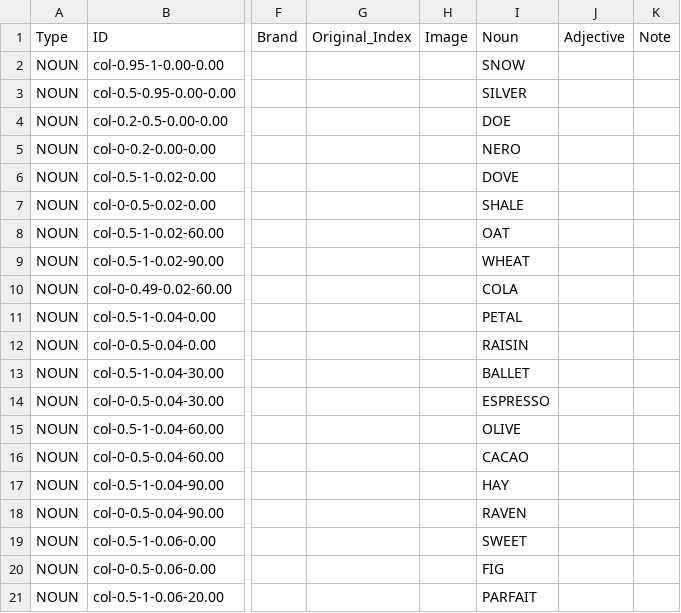
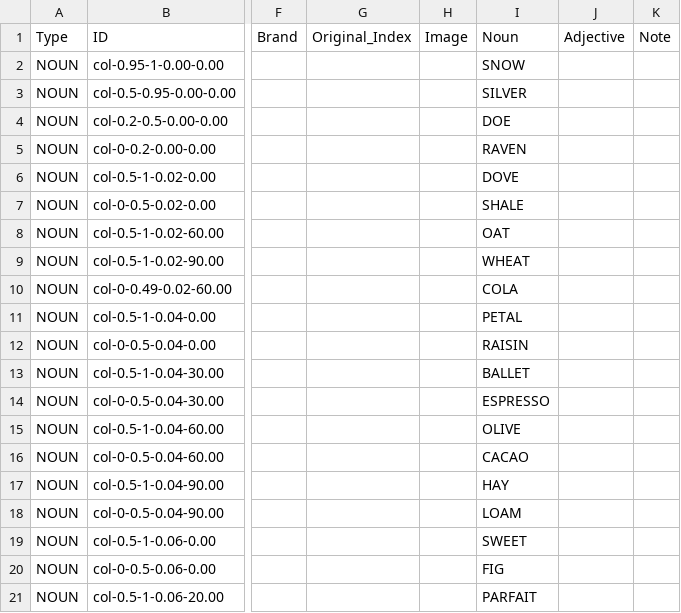
Before and after one commit to HC-SAMI/colorsamificator, a CSV file: data/anchors.csv, drawn as a sheet; only a part is shown, gaps mark what is left out; the diff names each change by its address in the sheet, - before the commit and + after, or states it on an @@ line.

Commit message:
Update anchors.csv

```diff
--- a/data/anchors.csv
+++ b/data/anchors.csv
-I5: NERO
+I5: RAVEN
-I18: RAVEN
+I18: LOAM
```
